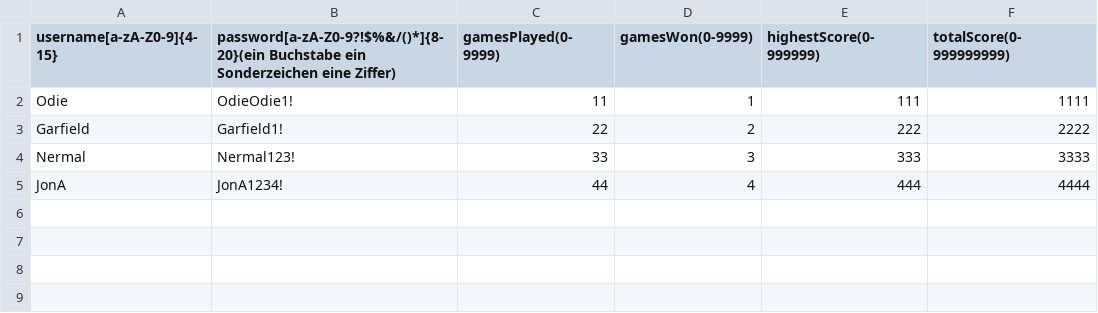
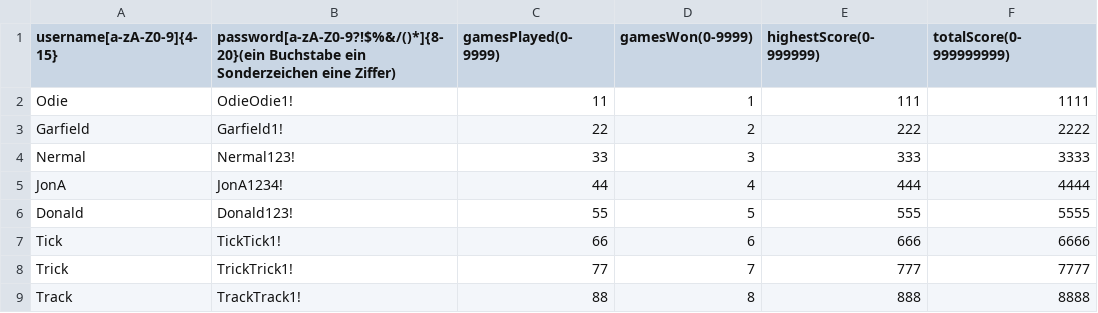
Before and after one commit to tobias-nix/scrabble-src, a CSV file: scrabble-server/src/main/resources/userdata.csv, drawn as a sheet; the diff names each change by its address in the sheet, - before the commit and + after, or states it on an @@ line.

```diff
--- a/scrabble-server/src/main/resources/userdata.csv
+++ b/scrabble-server/src/main/resources/userdata.csv
+row 6: Donald | Donald123! | 55 | 5 | 555 | 5555
+row 7: Tick | TickTick1! | 66 | 6 | 666 | 6666
+row 8: Trick | TrickTrick1! | 77 | 7 | 777 | 7777
+row 9: Track | TrackTrack1! | 88 | 8 | 888 | 8888
```
Also changed, not shown: scrabble-server/src/main/resources/scrabble.csv, 6 other files.
